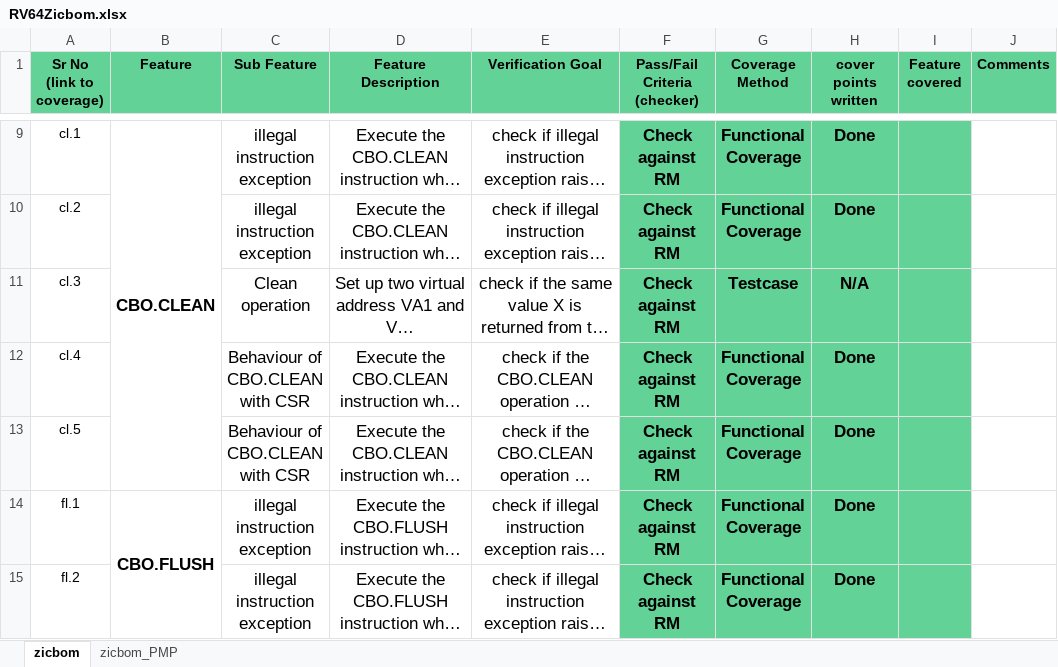
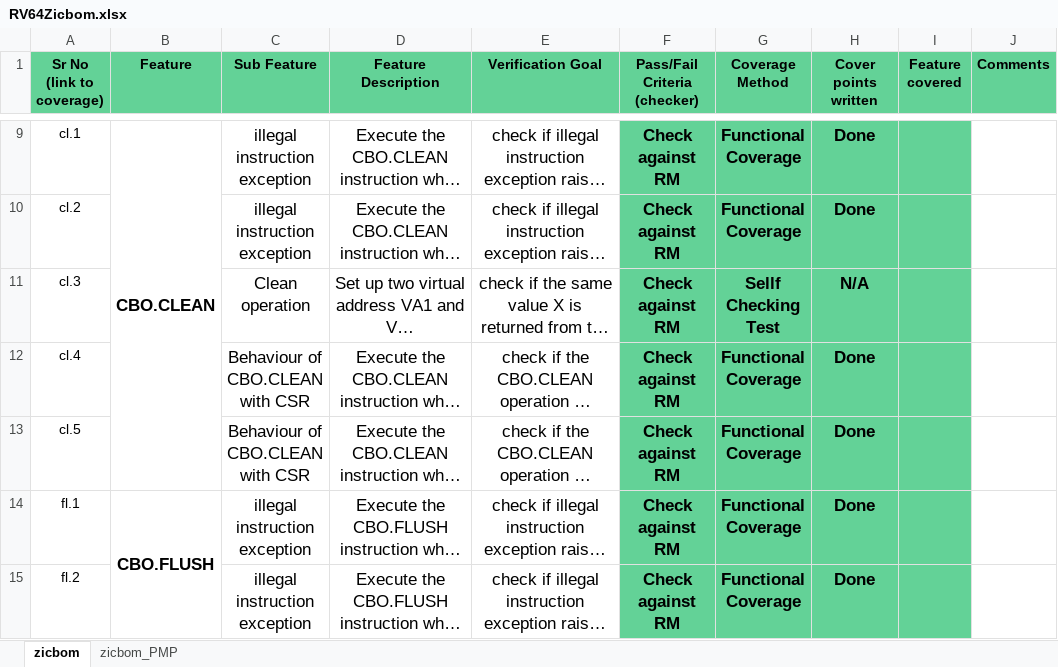
Before and after one commit to openhwgroup/cvw-arch-verif, an Excel workbook: testplans/RV64Zicbom.xlsx, sheet zicbom, drawn as a sheet; only a part is shown, gaps mark what is left out; long unchanged cells end in …; values as stored, in another font and other column widths than the file's, no borders; charts and pictures not drawn; the diff covers the shown part only; the diff names each change by its address in the sheet, - before the commit and + after, or states it on an @@ line.

Commit message:
adding and updating RV64VCSR,RV64ZICSR,RV64PMA and RV64ZICBOM

```diff
--- a/testplans/RV64Zicbom.xlsx (sheet zicbom)
+++ b/testplans/RV64Zicbom.xlsx (sheet zicbom)
-H1: cover points written
+H1: Cover points written
-G11 (Coverage Method): Testcase
+G11 (Coverage Method): Sellf Checking Test
```
Also changed, not shown: 4 edited cells elsewhere in this sheet, testplans/RV64PMA.xlsx, 4 other files.
